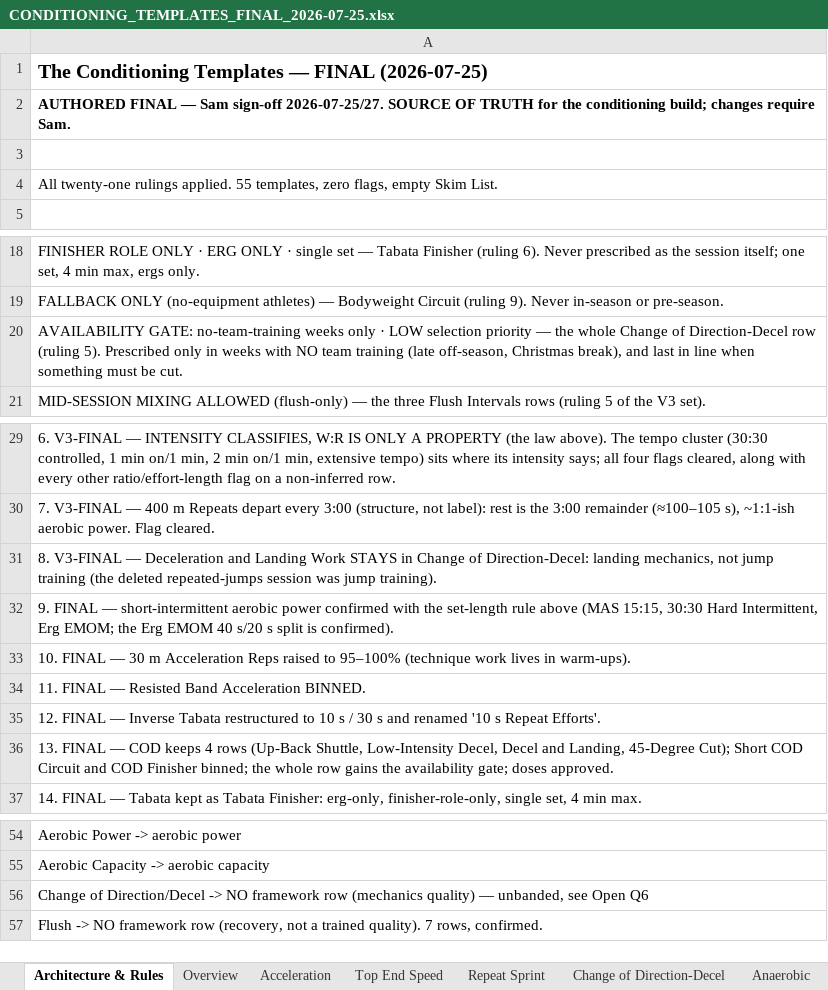
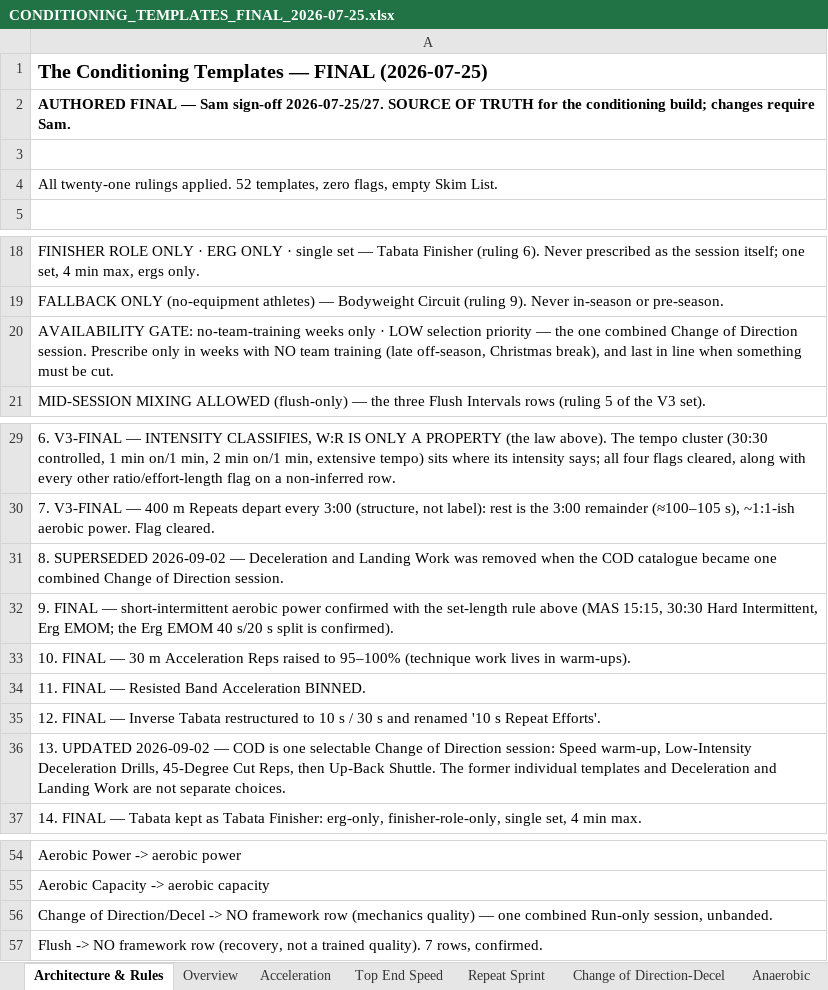
Before and after one commit to sg-screener/local-footy-athlete, an Excel workbook: docs/CONDITIONING_TEMPLATES_FINAL_2026-07-25.xlsx, sheet Architecture & Rules, drawn as a sheet; only a part is shown, gaps mark what is left out; values as stored, in another font and other column widths than the file's, no borders; the diff names each change by its address in the sheet, - before the commit and + after, or states it on an @@ line.

```diff
--- a/docs/CONDITIONING_TEMPLATES_FINAL_2026-07-25.xlsx (sheet Architecture & Rules)
+++ b/docs/CONDITIONING_TEMPLATES_FINAL_2026-07-25.xlsx (sheet Architecture & Rules)
-A4: …rulings applied. 55 templates, zero…
+A4: …rulings applied. 52 templates, zero…
-A20: …— the whole Change of Direction-Decel row (ruling 5). Prescribed only in…
+A20: …— the one combined Change of Direction session. Prescribe only in…
-A31: 8. V3-FINAL — Deceleration and Landing Work STAYS in Change of Direction-Decel: landing mechanics, not jump training (the deleted repeated-jumps session was jump training).
+A31: 8. SUPERSEDED 2026-09-02 — Deceleration and Landing Work was removed when the COD catalogue became one combined Change of Direction session.
-A36: 13. FINAL — COD keeps 4 rows (Up-Back Shuttle, Low-Intensity Decel, Decel and Landing, 45-Degree Cut); Short COD Circuit and COD Finisher binned; the whole row gains the availability gate; doses approved.
+A36: 13. UPDATED 2026-09-02 — COD is one selectable Change of Direction session: Speed warm-up, Low-Intensity Deceleration Drills, 45-Degree Cut Reps, then Up-Back Shuttle. The former individual templates and Deceleration and Landing Work are not separate choices.
-A56: …quality) — unbanded, see Open Q6
+A56: …quality) — one combined Run-only session, unbanded.
```
Also changed, not shown: sheet Change of Direction-Decel, sheet Overview, other sheet tabs, docs/MUSCLE_EXPERIENCE_CONDITIONING_PROPOSED_2026-08-05.xlsx, 27 other files.
